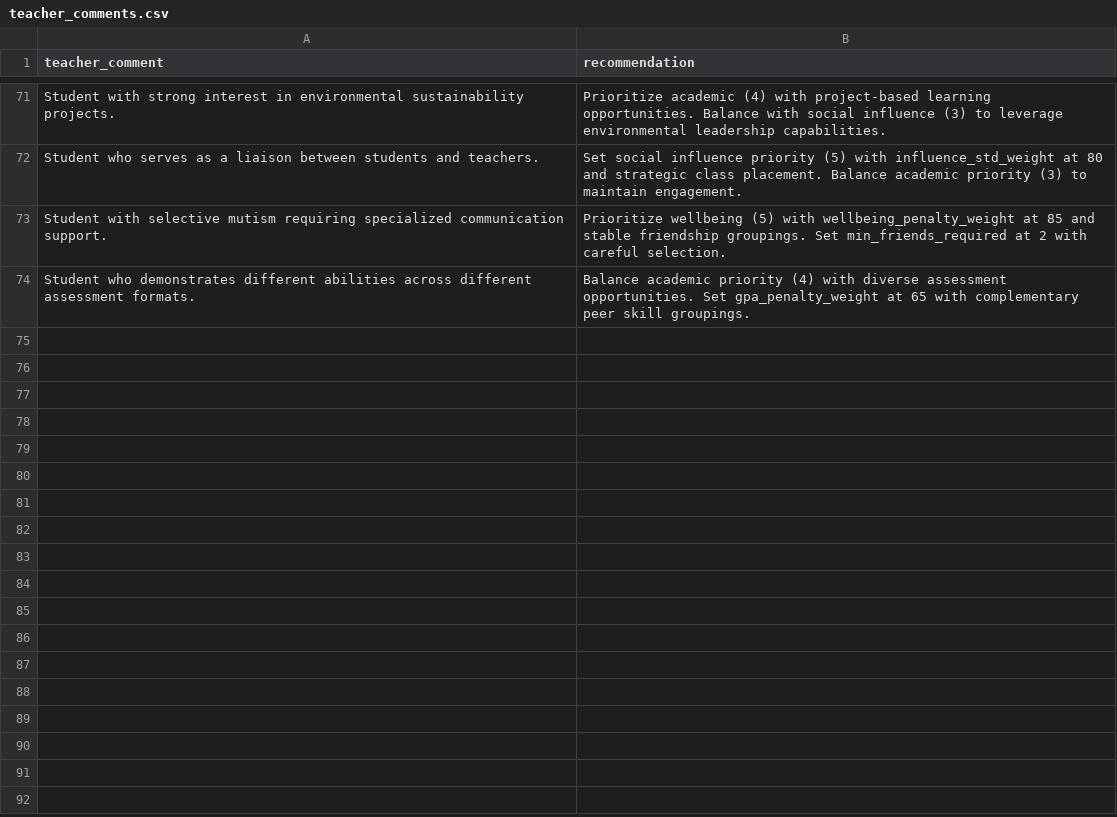
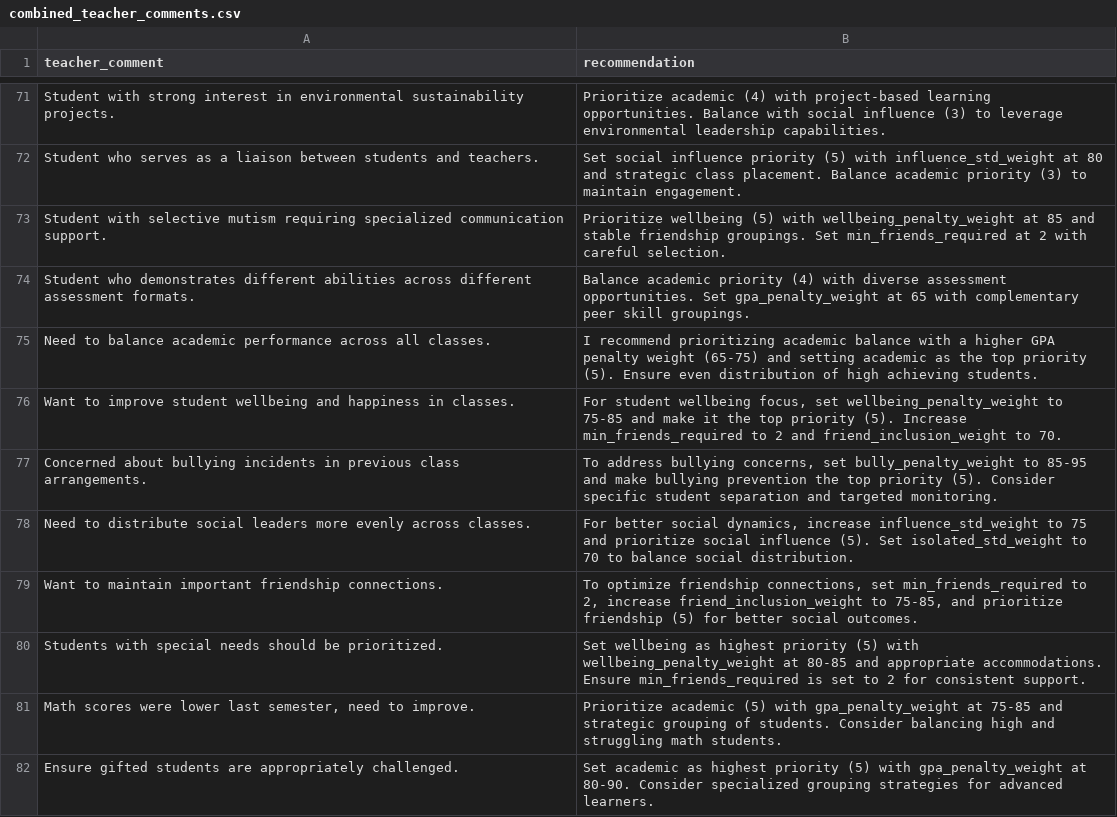
Before and after one commit to thinganhado/TIRP_ClassForge, a CSV file: app/models/combined_teacher_comments.csv (was app/models/teacher_comments.csv), drawn as a sheet; only a part is shown, gaps mark what is left out.

Commit message:
upating nlp model and removing old files

```diff
--- a/app/models/teacher_comments.csv
+++ b/app/models/combined_teacher_comments.csv
@@ -74 +74,9 @@ teacher_comment,recommendation
 "Student who demonstrates different abilities across different assessment formats.","Balance academic priority (4) with diverse assessment opportunities. Set gpa_penalty_weight at 65 with complementary peer skill groupings."
+"Need to balance academic performance across all classes.","I recommend prioritizing academic balance with a higher GPA penalty weight (65-75) and setting academic as the top priority (5). Ensure even distribution of high achieving students."
+"Want to improve student wellbeing and happiness in classes.","For student wellbeing focus, set wellbeing_penalty_weight to 75-85 and make it the top priority (5). Increase min_friends_required to 2 and friend_inclusion_weight to 70."
+"Concerned about bullying incidents in previous class arrangements.","To address bullying concerns, set bully_penalty_weight to 85-95 and make bullying prevention the top priority (5). Consider specific student separation and targeted monitoring."
+"Need to distribute social leaders more evenly across classes.","For better social dynamics, increase influence_std_weight to 75 and prioritize social influence (5). Set isolated_std_weight to 70 to balance social distribution."
+"Want to maintain important friendship connections.","To optimize friendship connections, set min_friends_required to 2, increase friend_inclusion_weight to 75-85, and prioritize friendship (5) for better social outcomes."
+"Students with special needs should be prioritized.","Set wellbeing as highest priority (5) with wellbeing_penalty_weight at 80-85 and appropriate accommodations. Ensure min_friends_required is set to 2 for consistent support."
+"Math scores were lower last semester, need to improve.","Prioritize academic (5) with gpa_penalty_weight at 75-85 and strategic grouping of students. Consider balancing high and struggling math students."
+"Ensure gifted students are appropriately challenged.","Set academic as highest priority (5) with gpa_penalty_weight at 80-90. Consider specialized grouping strategies for advanced learners."
```
Also changed, not shown: 8 other files.
